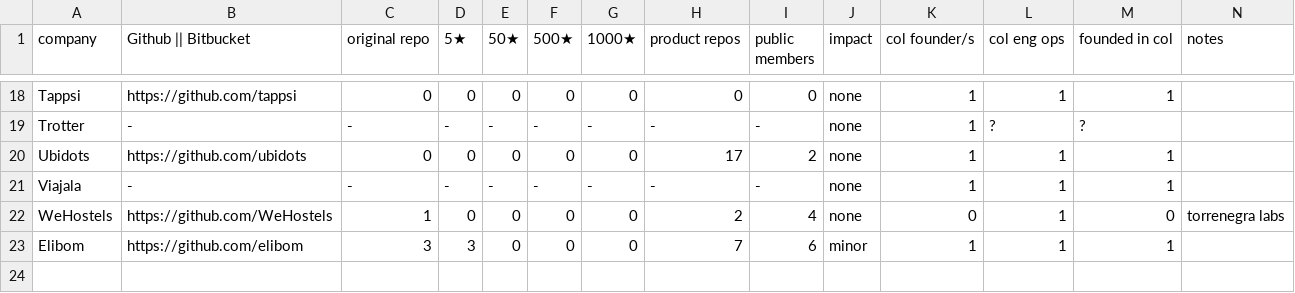
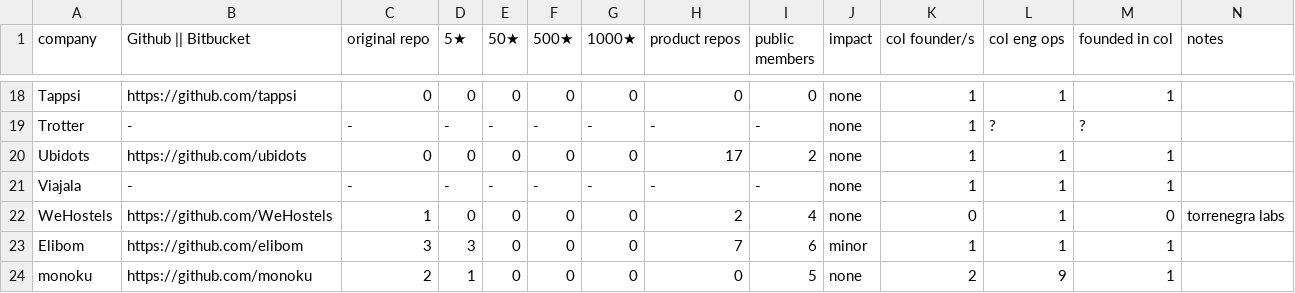
Before and after one commit to colombia-dev/state-of-the-union, a CSV file: report.csv, drawn as a sheet; only a part is shown, gaps mark what is left out; the diff names each change by its address in the sheet, - before the commit and + after, or states it on an @@ line.

Commit message:
Update report.csv
Added monoku, offers development but has its own product monomi.co

```diff
--- a/report.csv
+++ b/report.csv
+row 24: monoku | https://github.com/monoku | 2 | 1 | 0 | 0 | 0 | 0 | 5 | none | 2 | 9 | 1
```
